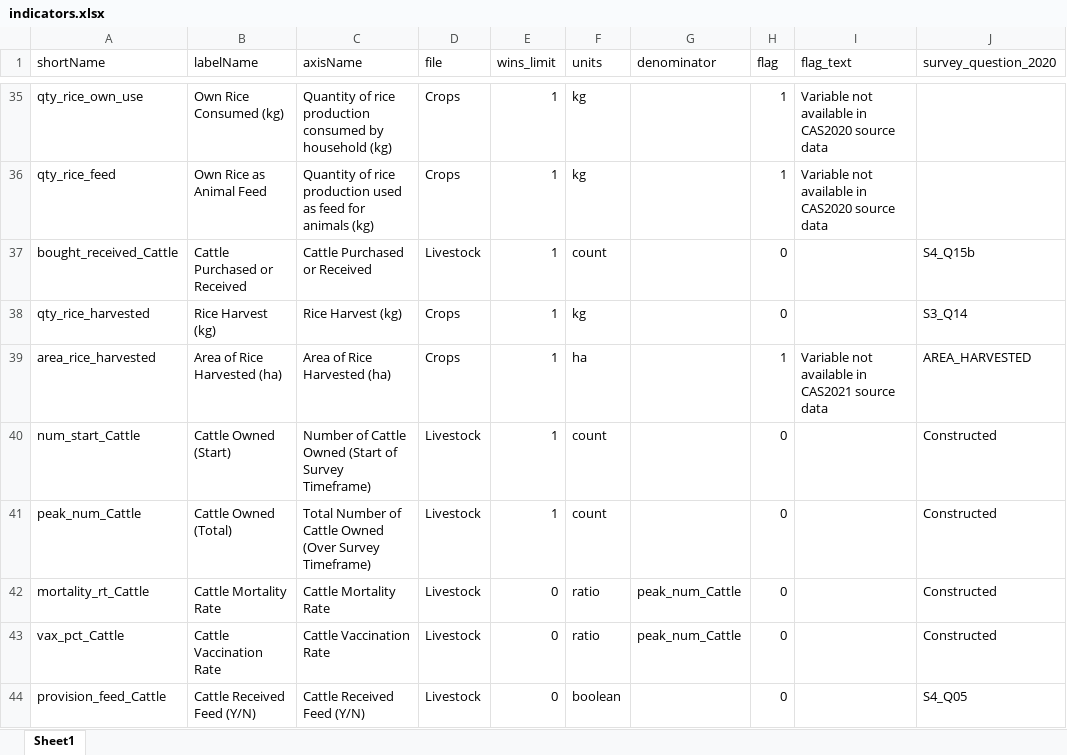
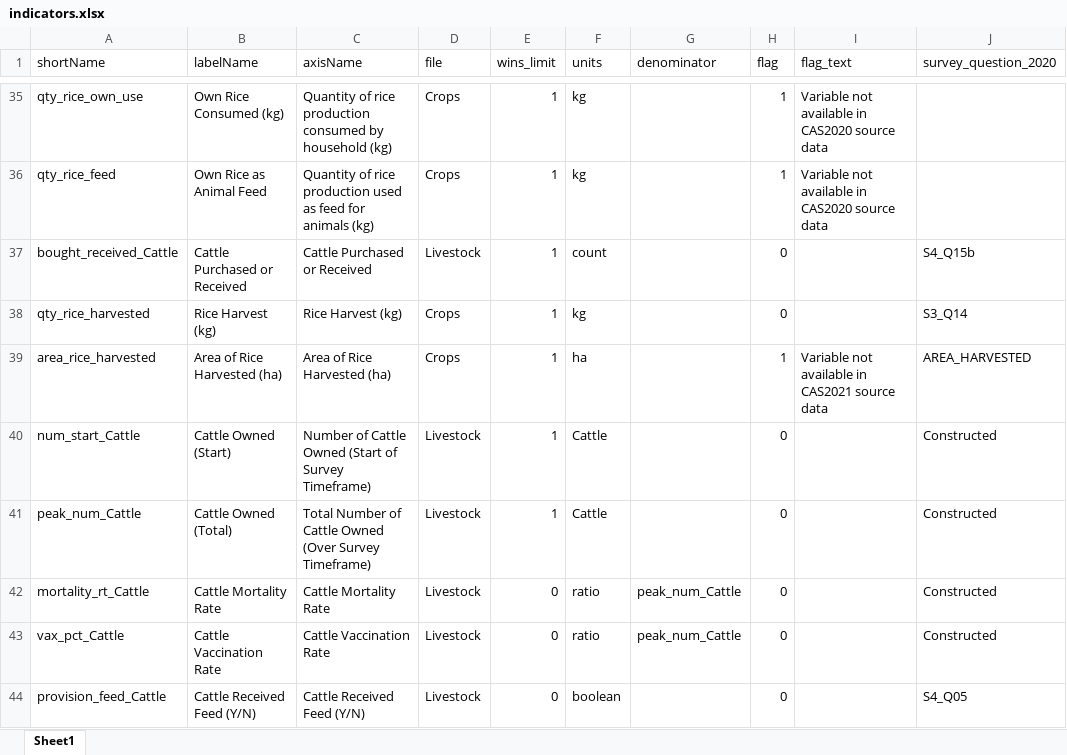
Before and after one commit to EvansSchoolPolicyAnalysisAndResearch/50x30_AQP, an Excel workbook: agquery/Update/indicators.xlsx, sheet Sheet1, drawn as a sheet; only a part is shown, gaps mark what is left out; values as stored, in another font and other column widths than the file's, no borders; the diff covers the shown part only; the diff names each change by its address in the sheet, - before the commit and + after, or states it on an @@ line.

```diff
--- a/agquery/Update/indicators.xlsx (sheet Sheet1)
+++ b/agquery/Update/indicators.xlsx (sheet Sheet1)
-F40:F41 (units): count
+F40:F41 (units): Cattle
```
Also changed, not shown: 36 edited cells elsewhere in this sheet, 5 other files.
